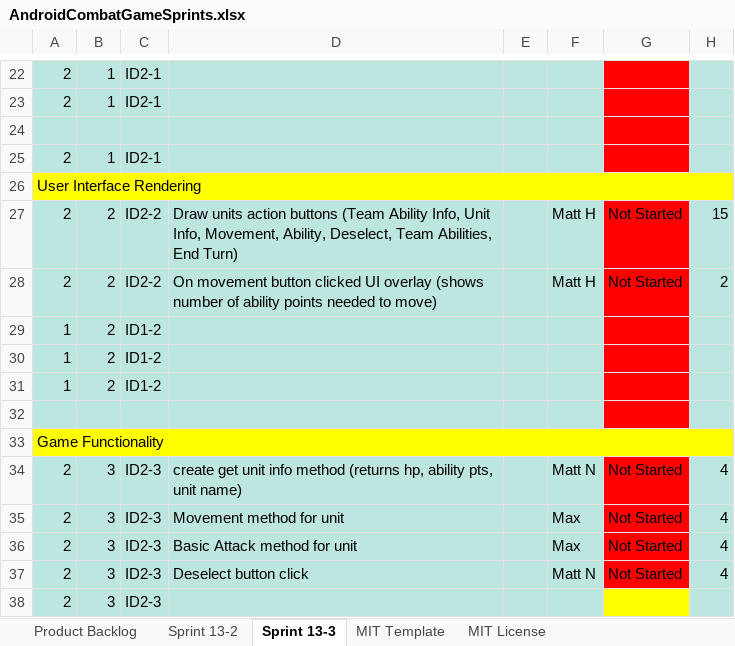
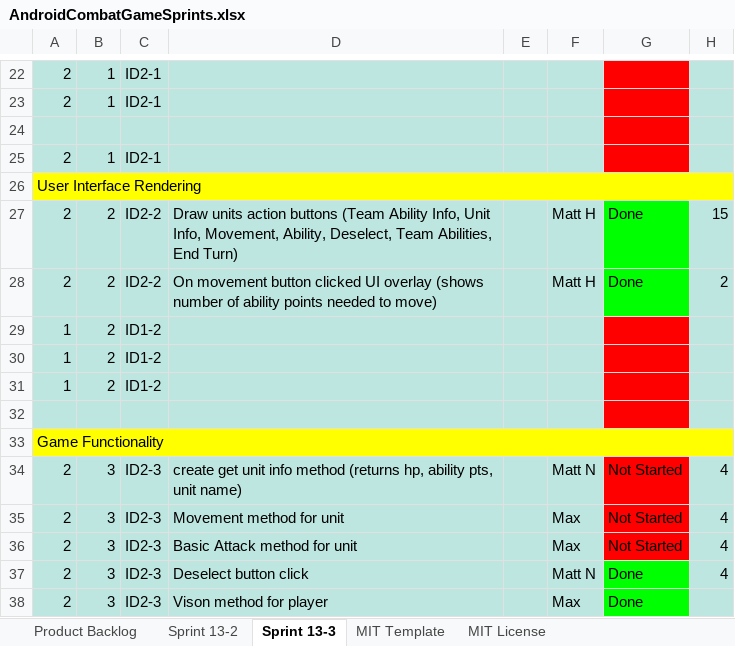
Before and after one commit to MattNewbill/android_combat_game, an Excel workbook: Project Specs/AndroidCombatGameSprints.xlsx, sheet Sprint 13-3, drawn as a sheet; only a part is shown, gaps mark what is left out; values as stored, in another font and other column widths than the file's, no borders; charts and pictures not drawn; the diff names each change by its address in the sheet, - before the commit and + after, or states it on an @@ line.

```diff
--- a/Project Specs/AndroidCombatGameSprints.xlsx (sheet Sprint 13-3)
+++ b/Project Specs/AndroidCombatGameSprints.xlsx (sheet Sprint 13-3)
-G27:G28: Not Started
+G27:G28: Done
-G27:G28 fill: #FF0000
+G27:G28 fill: #00FF00
-G37: Not Started
+G37: Done
-G37 fill: #FF0000
+G37 fill: #00FF00
-D38: (empty)
+D38: Vison method for player
-F38: (empty)
+F38: Max
-G38: (empty)
+G38: Done
-G38 fill: #FFFF00
+G38 fill: #00FF00
```
Also changed, not shown: charts or pictures, 1 other file.
